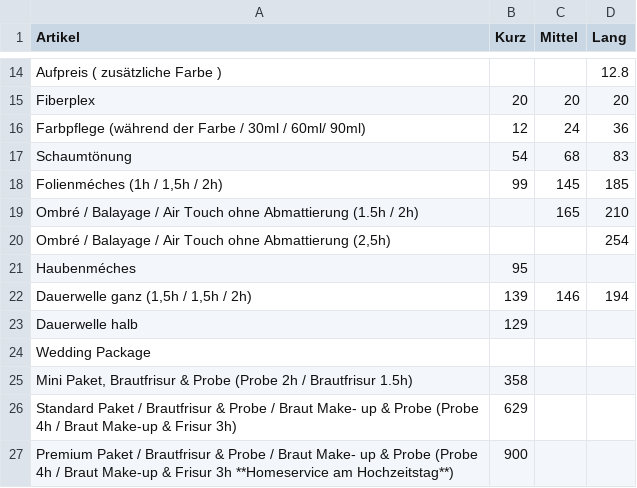
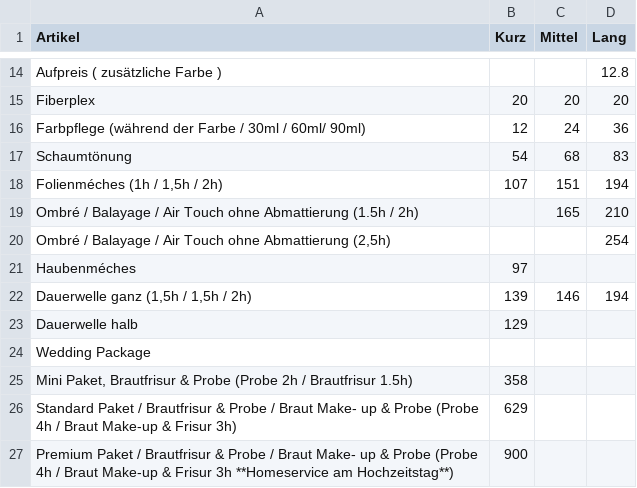
Before and after one commit to Sonjas-Haarstyle/www.sonjas-haarstyle.ch, a CSV file: data/csv/damen.csv, drawn as a sheet; only a part is shown, gaps mark what is left out.

Commit message:
Update damen.csv

```diff
--- a/data/csv/damen.csv
+++ b/data/csv/damen.csv
@@ -17,6 +17,6 @@ Farbpflege (während der Farbe / 30ml / 60ml/ 90ml),12,24,36
 Schaumtönung,54,68,83
-"Folienméches (1h / 1,5h / 2h)",99,145,185
+"Folienméches (1h / 1,5h / 2h)",107,151,194
 Ombré / Balayage / Air Touch ohne Abmattierung (1.5h / 2h),,165,210
 "Ombré / Balayage / Air Touch ohne Abmattierung (2,5h)",,,254
-Haubenméches,95,,
+Haubenméches,97,,
 "Dauerwelle ganz (1,5h / 1,5h / 2h)",139,146,194
```
